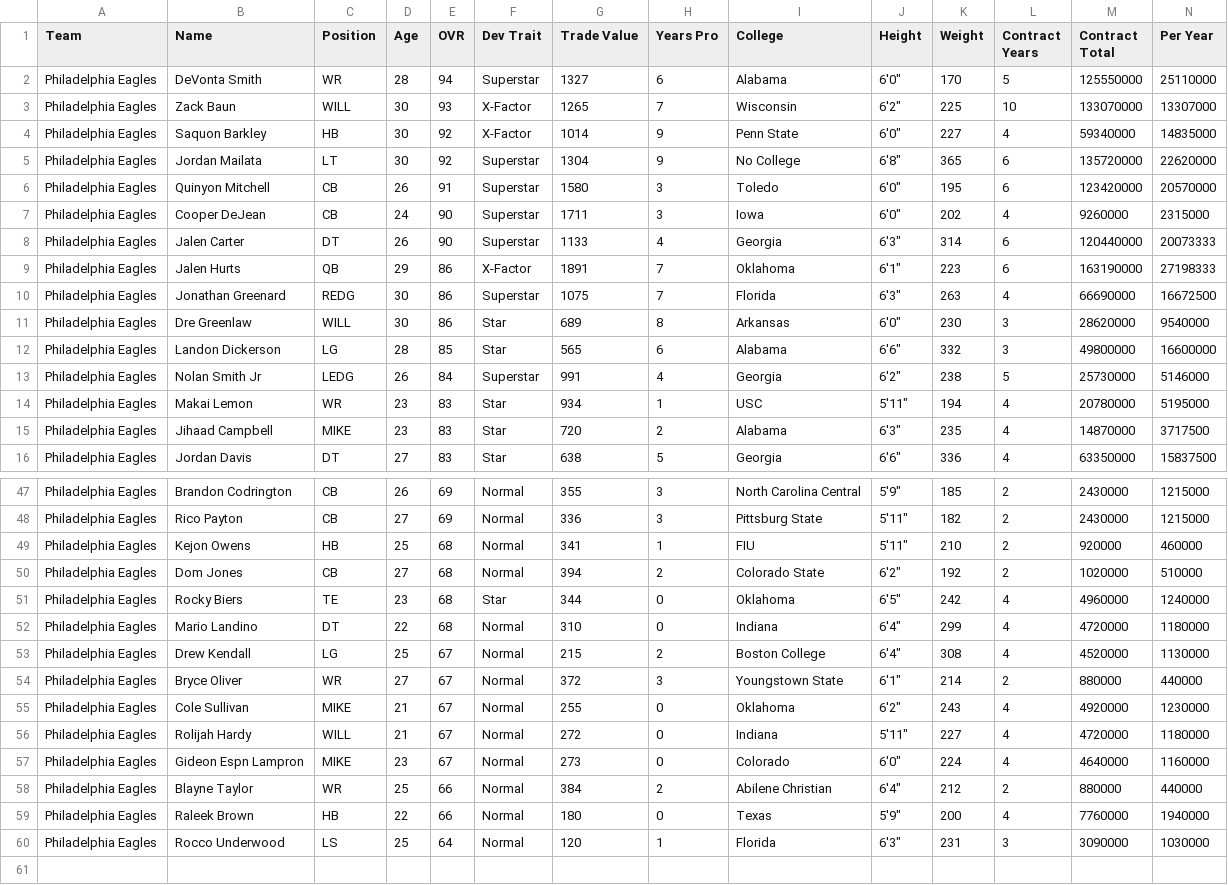
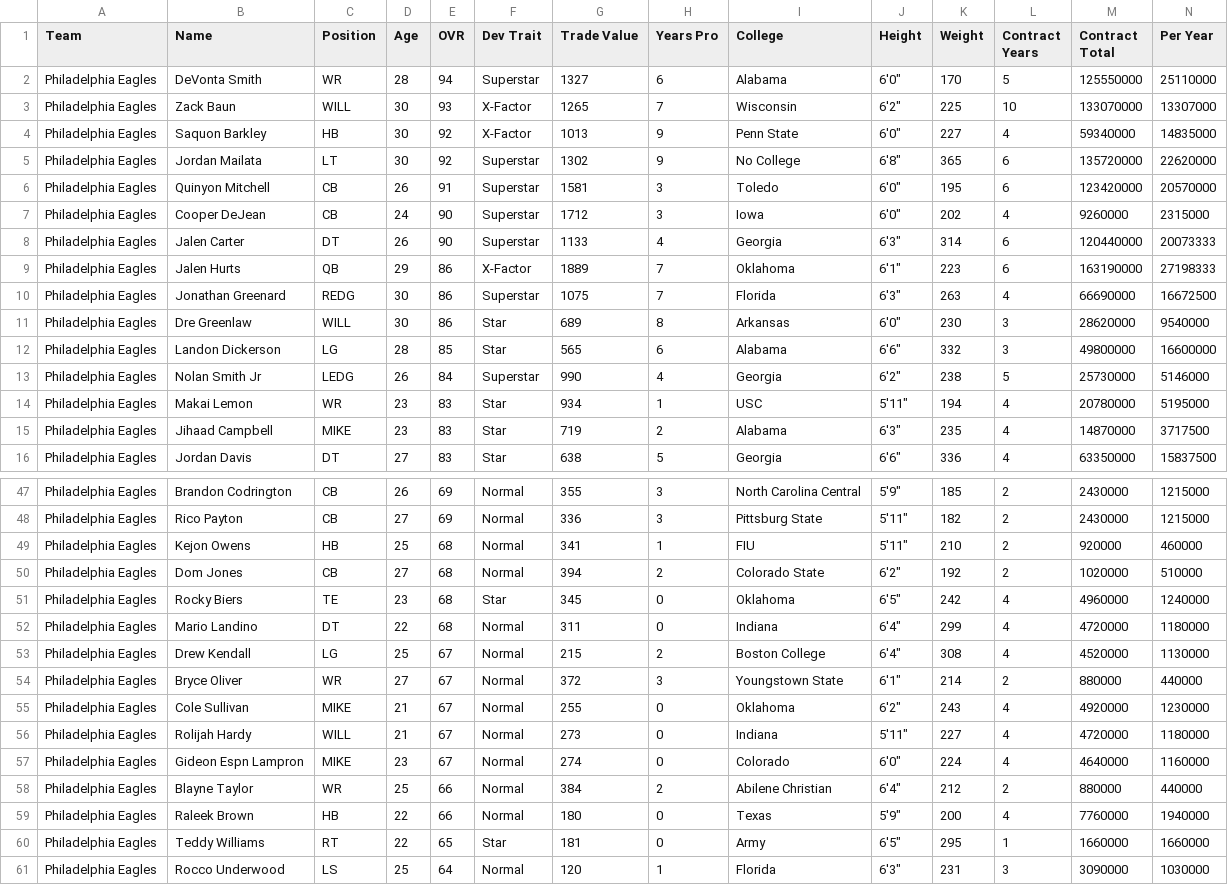
Before and after one commit to elite32/elite32.github.io, a CSV file: csv/team-777781264.csv, drawn as a sheet; only a part is shown, gaps mark what is left out; rows hold the shown columns only; the diff covers the shown part only; the diff names each change by its address in the sheet, - before the commit and + after, or states it on an @@ line.

```diff
--- a/csv/team-777781264.csv
+++ b/csv/team-777781264.csv
-G4 (Trade Value): 1014
+G4 (Trade Value): 1013
-G5 (Trade Value): 1304
+G5 (Trade Value): 1302
-G6 (Trade Value): 1580
+G6 (Trade Value): 1581
-G7 (Trade Value): 1711
+G7 (Trade Value): 1712
-G9 (Trade Value): 1891
+G9 (Trade Value): 1889
-G13 (Trade Value): 991
+G13 (Trade Value): 990
-G15 (Trade Value): 720
+G15 (Trade Value): 719
-G51 (Trade Value): 344
+G51 (Trade Value): 345
-G52 (Trade Value): 310
+G52 (Trade Value): 311
-G56 (Trade Value): 272
+G56 (Trade Value): 273
-G57 (Trade Value): 273
+G57 (Trade Value): 274
+row 60: Philadelphia Eagles | Teddy Williams | RT | 22 | 65 | Star | 181 | 0 | Army | 6'5" | 295 | 1 | 1660000 | 1660000
```
Also changed, not shown: 1 added row, 1 removed row and 7 edited cells elsewhere in this file, csv/all-players.csv, csv/team-777781248.csv, 35 other files.
